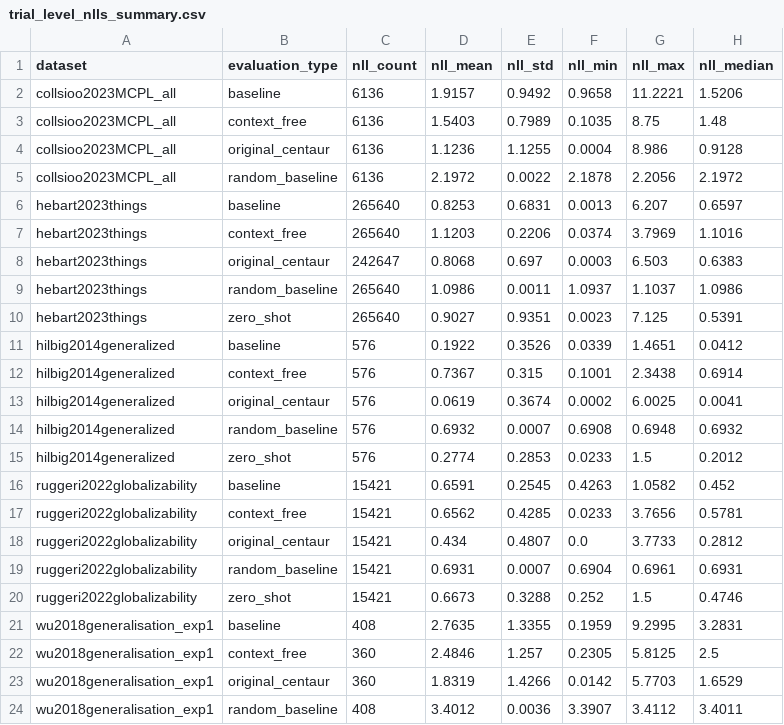
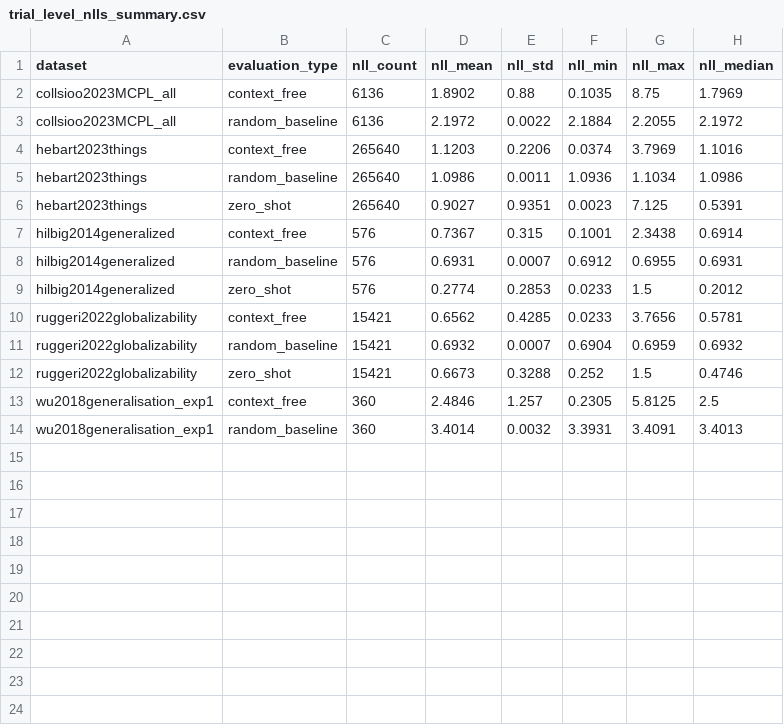
Before and after one commit to xhb120633/centaur_from_scratch, a CSV file: trial_level_nlls_summary.csv, drawn as a sheet.

```diff
--- a/trial_level_nlls_summary.csv
+++ b/trial_level_nlls_summary.csv
@@ -1,24 +1,14 @@
 dataset,evaluation_type,nll_count,nll_mean,nll_std,nll_min,nll_max,nll_median
-collsioo2023MCPL_all,baseline,6136,1.9157,0.9492,0.9658,11.2221,1.5206
-collsioo2023MCPL_all,context_free,6136,1.5403,0.7989,0.1035,8.75,1.48
-collsioo2023MCPL_all,original_centaur,6136,1.1236,1.1255,0.0004,8.986,0.9128
-collsioo2023MCPL_all,random_baseline,6136,2.1972,0.0022,2.1878,2.2056,2.1972
-hebart2023things,baseline,265640,0.8253,0.6831,0.0013,6.207,0.6597
+collsioo2023MCPL_all,context_free,6136,1.8902,0.88,0.1035,8.75,1.7969
+collsioo2023MCPL_all,random_baseline,6136,2.1972,0.0022,2.1884,2.2055,2.1972
 hebart2023things,context_free,265640,1.1203,0.2206,0.0374,3.7969,1.1016
-hebart2023things,original_centaur,242647,0.8068,0.697,0.0003,6.503,0.6383
-hebart2023things,random_baseline,265640,1.0986,0.0011,1.0937,1.1037,1.0986
+hebart2023things,random_baseline,265640,1.0986,0.0011,1.0936,1.1034,1.0986
 hebart2023things,zero_shot,265640,0.9027,0.9351,0.0023,7.125,0.5391
-hilbig2014generalized,baseline,576,0.1922,0.3526,0.0339,1.4651,0.0412
 hilbig2014generalized,context_free,576,0.7367,0.315,0.1001,2.3438,0.6914
-hilbig2014generalized,original_centaur,576,0.0619,0.3674,0.0002,6.0025,0.0041
-hilbig2014generalized,random_baseline,576,0.6932,0.0007,0.6908,0.6948,0.6932
+hilbig2014generalized,random_baseline,576,0.6931,0.0007,0.6912,0.6955,0.6931
 hilbig2014generalized,zero_shot,576,0.2774,0.2853,0.0233,1.5,0.2012
-ruggeri2022globalizability,baseline,15421,0.6591,0.2545,0.4263,1.0582,0.452
 ruggeri2022globalizability,context_free,15421,0.6562,0.4285,0.0233,3.7656,0.5781
-ruggeri2022globalizability,original_centaur,15421,0.434,0.4807,0.0,3.7733,0.2812
-ruggeri2022globalizability,random_baseline,15421,0.6931,0.0007,0.6904,0.6961,0.6931
+ruggeri2022globalizability,random_baseline,15421,0.6932,0.0007,0.6904,0.6959,0.6932
 ruggeri2022globalizability,zero_shot,15421,0.6673,0.3288,0.252,1.5,0.4746
-wu2018generalisation_exp1,baseline,408,2.7635,1.3355,0.1959,9.2995,3.2831
 wu2018generalisation_exp1,context_free,360,2.4846,1.257,0.2305,5.8125,2.5
-wu2018generalisation_exp1,original_centaur,360,1.8319,1.4266,0.0142,5.7703,1.6529
-wu2018generalisation_exp1,random_baseline,408,3.4012,0.0036,3.3907,3.4112,3.4011
+wu2018generalisation_exp1,random_baseline,360,3.4014,0.0032,3.3931,3.4091,3.4013
```
Also changed, not shown: 19 other files.
